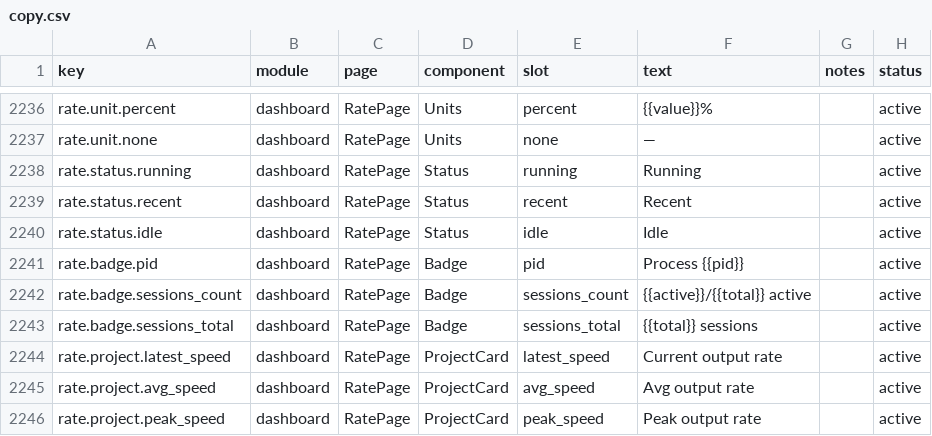
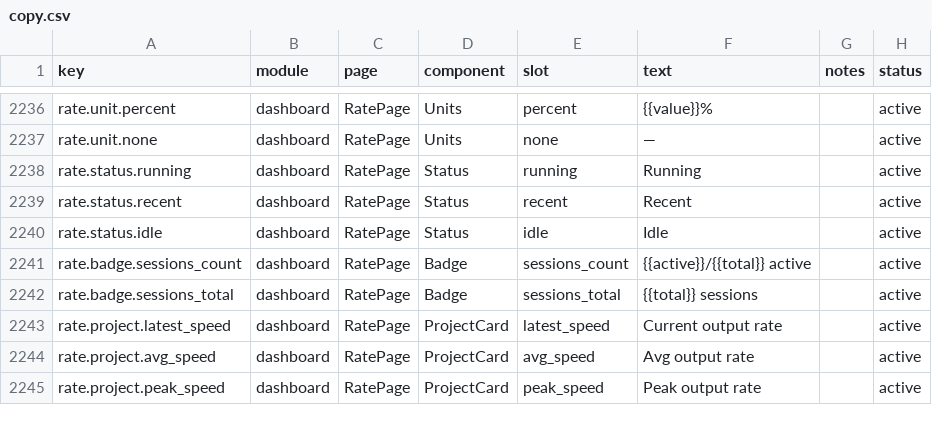
Before and after one commit to fredqin2006-X/token-monitor, a CSV file: dashboard/src/content/copy.csv, drawn as a sheet; only a part is shown, gaps mark what is left out; the diff names each change by its address in the sheet, - before the commit and + after, or states it on an @@ line.

Commit message:
fix(rate): simplify session rate rows, hide PID, and follow settings units

```diff
--- a/dashboard/src/content/copy.csv
+++ b/dashboard/src/content/copy.csv
-row 2241: rate.badge.pid | dashboard | RatePage | Badge | pid | Process {{pid}} |  | active
```
Also changed, not shown: 4 other files.
